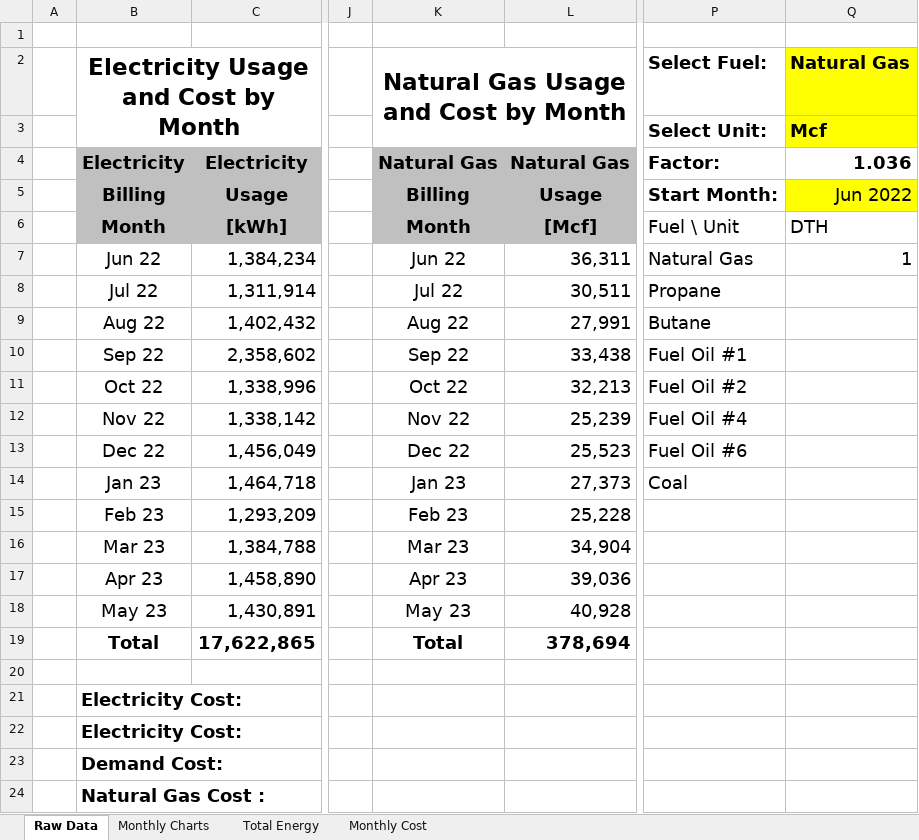
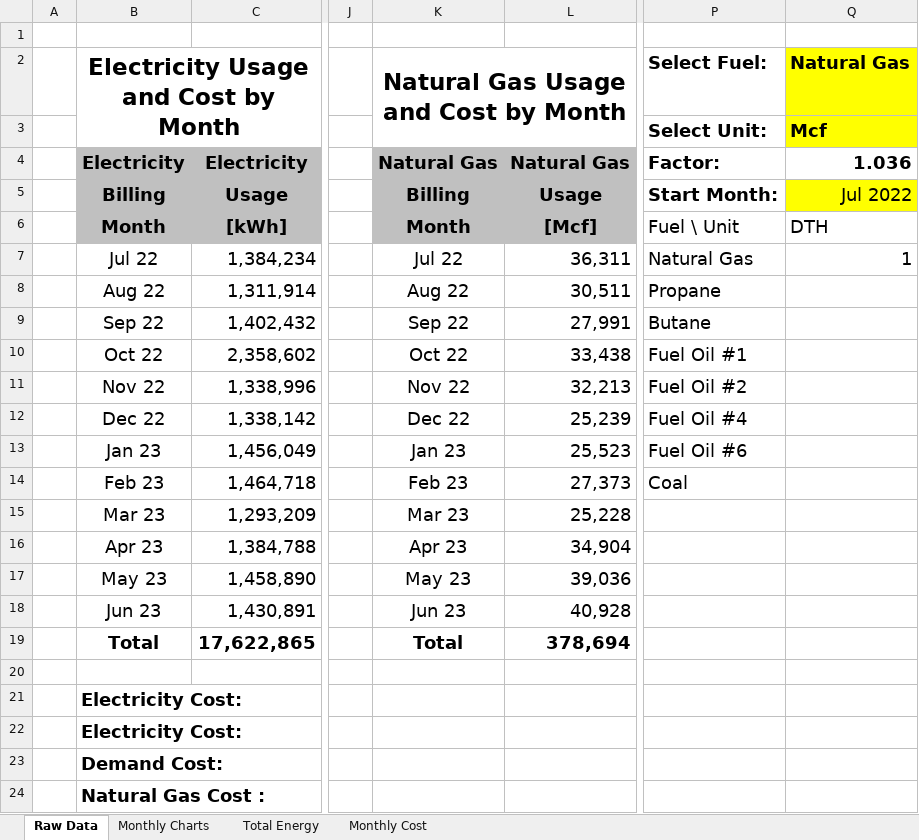
Before and after one commit to LehighIAC/ITAC-Automation, an Excel workbook: Energy Charts.xlsx, sheet Raw Data, drawn as a sheet; only a part is shown, gaps mark what is left out; values as stored, in another font and other column widths than the file's, no borders; the diff names each change by its address in the sheet, - before the commit and + after, or states it on an @@ line.

Commit message:
Update Energy Charts.xlsx
Protected workbook

```diff
--- a/Energy Charts.xlsx (sheet Raw Data)
+++ b/Energy Charts.xlsx (sheet Raw Data)
-Q5: Jun 2022
+Q5: Jul 2022
-B7: Jun 22
+B7: Jul 22
-K7: Jun 22
+K7: Jul 22
-B8: Jul 22
+B8: Aug 22
-K8: Jul 22
+K8: Aug 22
-B9: Aug 22
+B9: Sep 22
-K9: Aug 22
+K9: Sep 22
-B10: Sep 22
+B10: Oct 22
-K10: Sep 22
+K10: Oct 22
-B11: Oct 22
+B11: Nov 22
-K11: Oct 22
+K11: Nov 22
-B12: Nov 22
+B12: Dec 22
-K12: Nov 22
+K12: Dec 22
-B13: Dec 22
+B13: Jan 23
-K13: Dec 22
+K13: Jan 23
-B14: Jan 23
+B14: Feb 23
-K14: Jan 23
+K14: Feb 23
-B15: Feb 23
+B15: Mar 23
-K15: Feb 23
+K15: Mar 23
-B16: Mar 23
+B16: Apr 23
-K16: Mar 23
+K16: Apr 23
-B17: Apr 23
+B17: May 23
-K17: Apr 23
+K17: May 23
-B18: May 23
+B18: Jun 23
-K18: May 23
+K18: Jun 23
```
Also changed, not shown: sheet Monthly Cost, charts or pictures.
